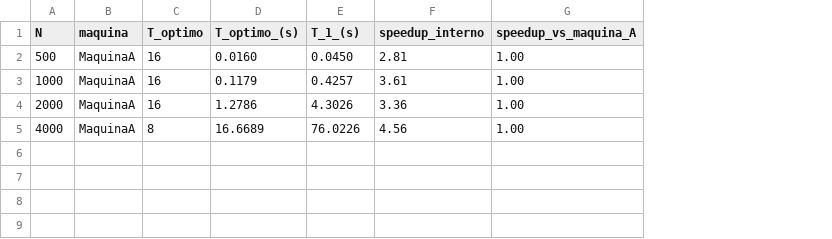
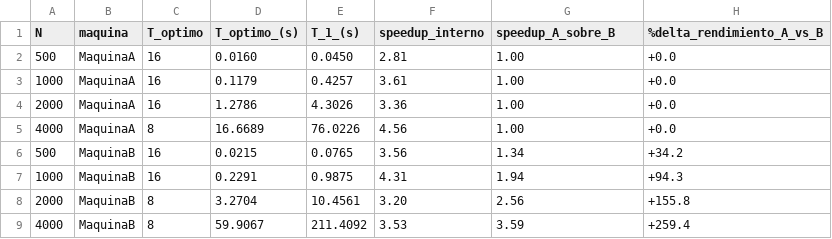
Before and after one commit to alejoq11977/Matriz---HPC, a CSV file: experiments/resultados/benchmark/resumen_maquinas.csv, drawn as a sheet; the diff names each change by its address in the sheet, - before the commit and + after, or states it on an @@ line.

```diff
--- a/experiments/resultados/benchmark/resumen_maquinas.csv
+++ b/experiments/resultados/benchmark/resumen_maquinas.csv
+column H (%delta_rendimiento_A_vs_B), rows 2-5: all +0.0
-G1: speedup_vs_maquina_A
+G1: speedup_A_sobre_B
+row 6: 500 | MaquinaB | 16 | 0.0215 | 0.0765 | 3.56 | 1.34 | +34.2
+row 7: 1000 | MaquinaB | 16 | 0.2291 | 0.9875 | 4.31 | 1.94 | +94.3
+row 8: 2000 | MaquinaB | 8 | 3.2704 | 10.4561 | 3.20 | 2.56 | +155.8
+row 9: 4000 | MaquinaB | 8 | 59.9067 | 211.4092 | 3.53 | 3.59 | +259.4
```
Also changed, not shown: experiments/resultados/benchmark/comparativa_hardware.csv, 27 other files.
